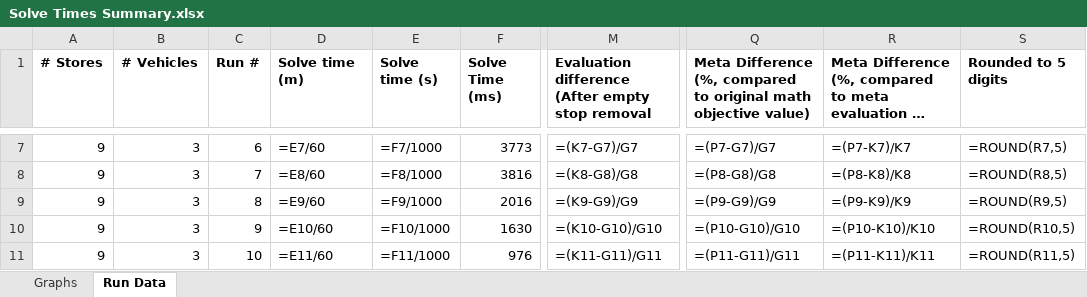
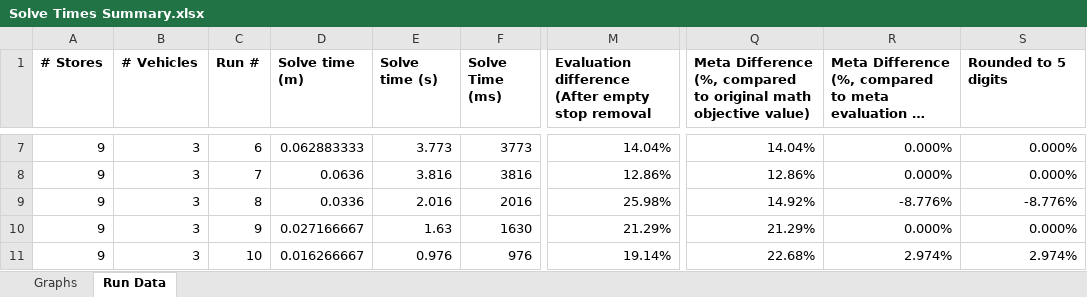
Before and after one commit to Greatmar2/VRP-Case-Study, an Excel workbook: vrp_dss/Solve Times Summary.xlsx, sheet Run Data, drawn as a sheet; only a part is shown, gaps mark what is left out; long unchanged cells end in …; values as stored, in another font and other column widths than the file's, no borders; formulas without a stored value are shown as written; conditional formats not drawn; the diff covers the shown part only; the diff names each change by its address in the sheet, - before the commit and + after, or states it on an @@ line.

Commit message:
Case study functions mostly complete. Need to finish function that retrieves data from Bing, and functions to make everything work together.

```diff
--- a/vrp_dss/Solve Times Summary.xlsx (sheet Run Data)
+++ b/vrp_dss/Solve Times Summary.xlsx (sheet Run Data)
-D7 (Solve time (m)): =E7/60
+D7 (Solve time (m)): 0.062883333
-E7 (Solve time (s)): =F7/1000
+E7 (Solve time (s)): 3.773
-M7: =(K7-G7)/G7
+M7: 14.04%
-Q7: =(P7-G7)/G7
+Q7: 14.04%
-R7: =(P7-K7)/K7
+R7: 0.000%
-S7 (Rounded to 5 digits): =ROUND(R7,5)
+S7 (Rounded to 5 digits): 0.000%
-D8 (Solve time (m)): =E8/60
+D8 (Solve time (m)): 0.0636
-E8 (Solve time (s)): =F8/1000
+E8 (Solve time (s)): 3.816
-M8: =(K8-G8)/G8
+M8: 12.86%
-Q8: =(P8-G8)/G8
+Q8: 12.86%
-R8: =(P8-K8)/K8
+R8: 0.000%
-S8 (Rounded to 5 digits): =ROUND(R8,5)
+S8 (Rounded to 5 digits): 0.000%
-D9 (Solve time (m)): =E9/60
+D9 (Solve time (m)): 0.0336
-E9 (Solve time (s)): =F9/1000
+E9 (Solve time (s)): 2.016
-M9: =(K9-G9)/G9
+M9: 25.98%
-Q9: =(P9-G9)/G9
+Q9: 14.92%
-R9: =(P9-K9)/K9
+R9: -8.776%
-S9 (Rounded to 5 digits): =ROUND(R9,5)
+S9 (Rounded to 5 digits): -8.776%
-D10 (Solve time (m)): =E10/60
+D10 (Solve time (m)): 0.027166667
-E10 (Solve time (s)): =F10/1000
+E10 (Solve time (s)): 1.63
-M10: =(K10-G10)/G10
+M10: 21.29%
-Q10: =(P10-G10)/G10
+Q10: 21.29%
-R10: =(P10-K10)/K10
+R10: 0.000%
-S10 (Rounded to 5 digits): =ROUND(R10,5)
+S10 (Rounded to 5 digits): 0.000%
-D11 (Solve time (m)): =E11/60
+D11 (Solve time (m)): 0.016266667
-E11 (Solve time (s)): =F11/1000
+E11 (Solve time (s)): 0.976
-M11: =(K11-G11)/G11
+M11: 19.14%
-Q11: =(P11-G11)/G11
+Q11: 22.68%
-R11: =(P11-K11)/K11
+R11: 2.974%
-S11 (Rounded to 5 digits): =ROUND(R11,5)
+S11 (Rounded to 5 digits): 2.974%
```
Also changed, not shown: 1 added row, 1 removed row and 332 edited cells elsewhere in this sheet, sheet Graphs, hidden cells, charts or pictures, 5 other files.
